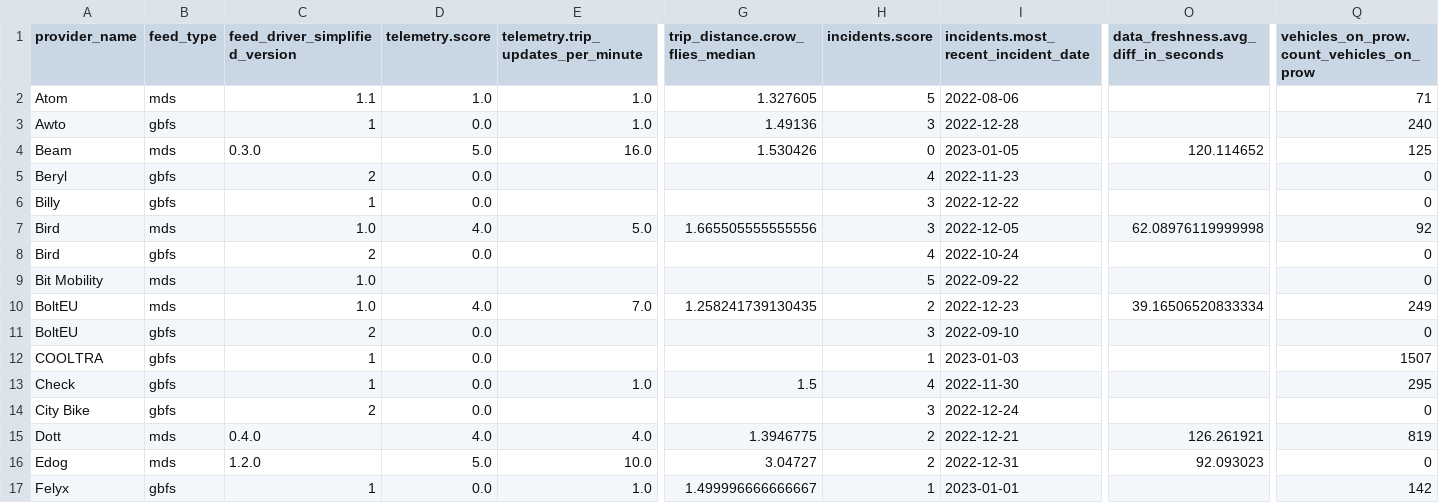
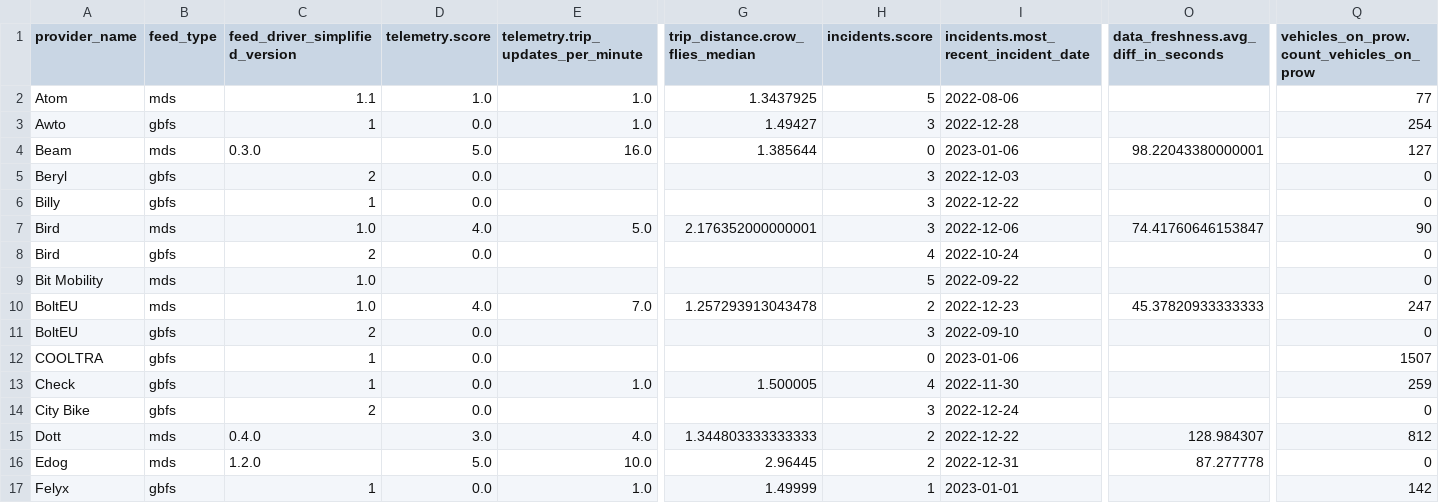
Before and after one commit to vianova-io/sli_feeds, a CSV file: sli_scores.csv, drawn as a sheet; only a part is shown, gaps mark what is left out; the diff covers the shown part only; the diff names each change by its address in the sheet, - before the commit and + after, or states it on an @@ line.

Commit message:
feat: new version of feeds SLI

```diff
--- a/sli_scores.csv
+++ b/sli_scores.csv
-G2 (trip_distance.crow_flies_median): 1.327605
+G2 (trip_distance.crow_flies_median): 1.3437925
-Q2: 71
+Q2: 77
-G3 (trip_distance.crow_flies_median): 1.49136
+G3 (trip_distance.crow_flies_median): 1.49427
-Q3: 240
+Q3: 254
-G4 (trip_distance.crow_flies_median): 1.530426
+G4 (trip_distance.crow_flies_median): 1.385644
-I4: 2023-01-05
+I4: 2023-01-06
-O4: 120.114652
+O4: 98.22043380000001
-Q4: 125
+Q4: 127
-H5 (incidents.score): 4
+H5 (incidents.score): 3
-I5: 2022-11-23
+I5: 2022-12-03
-G7 (trip_distance.crow_flies_median): 1.665505555555556
+G7 (trip_distance.crow_flies_median): 2.176352000000001
-I7: 2022-12-05
+I7: 2022-12-06
-O7: 62.08976119999998
+O7: 74.41760646153847
-Q7: 92
+Q7: 90
-G10 (trip_distance.crow_flies_median): 1.258241739130435
+G10 (trip_distance.crow_flies_median): 1.257293913043478
-O10: 39.16506520833334
+O10: 45.37820933333333
-Q10: 249
+Q10: 247
-H12 (incidents.score): 1
+H12 (incidents.score): 0
-I12: 2023-01-03
+I12: 2023-01-06
-G13 (trip_distance.crow_flies_median): 1.5
+G13 (trip_distance.crow_flies_median): 1.500005
-Q13: 295
+Q13: 259
-D15 (telemetry.score): 4.0
+D15 (telemetry.score): 3.0
-G15 (trip_distance.crow_flies_median): 1.3946775
+G15 (trip_distance.crow_flies_median): 1.344803333333333
-I15: 2022-12-21
+I15: 2022-12-22
-O15: 126.261921
+O15: 128.984307
-Q15: 819
+Q15: 812
-G16 (trip_distance.crow_flies_median): 3.04727
+G16 (trip_distance.crow_flies_median): 2.96445
-O16: 92.093023
+O16: 87.277778
-G17 (trip_distance.crow_flies_median): 1.499996666666667
+G17 (trip_distance.crow_flies_median): 1.49999
```
Also changed, not shown: 110 edited cells elsewhere in this file, 1 other file.
